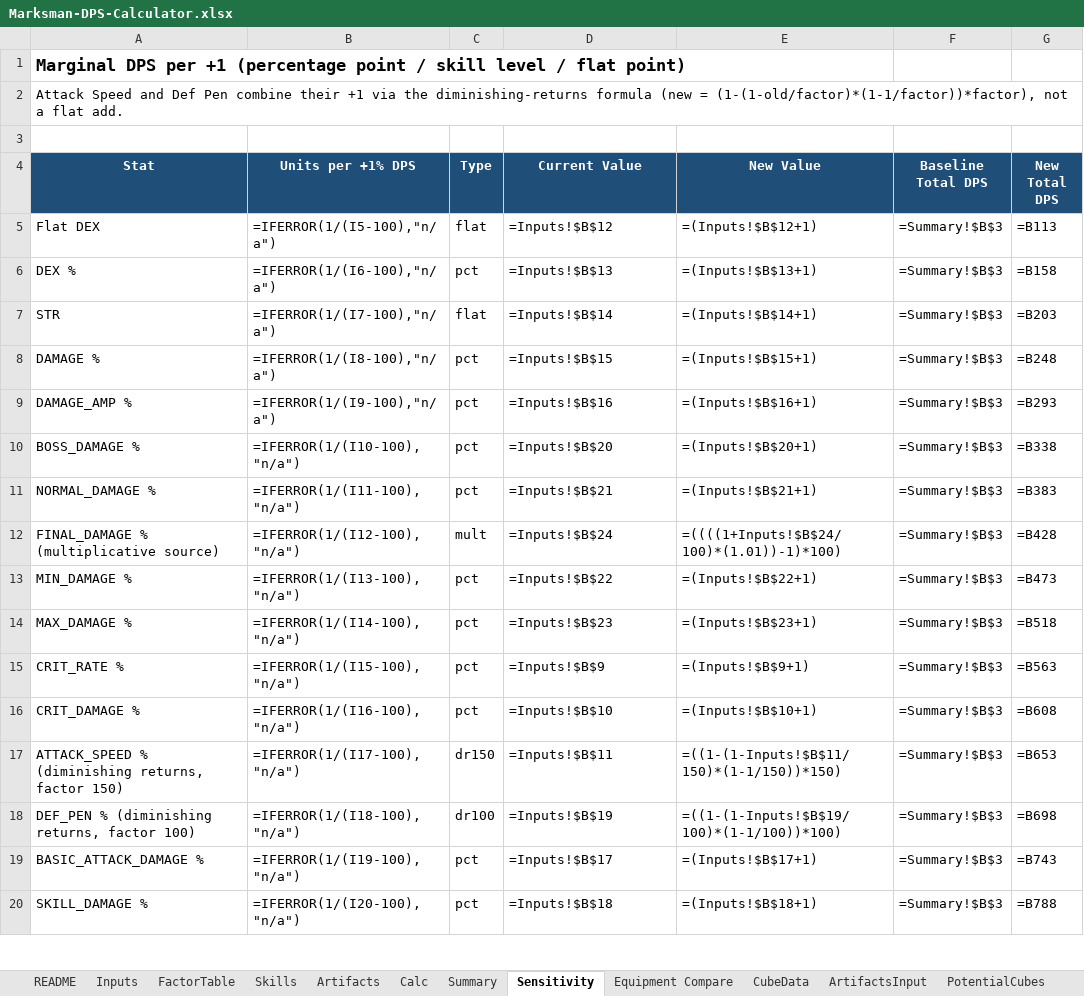
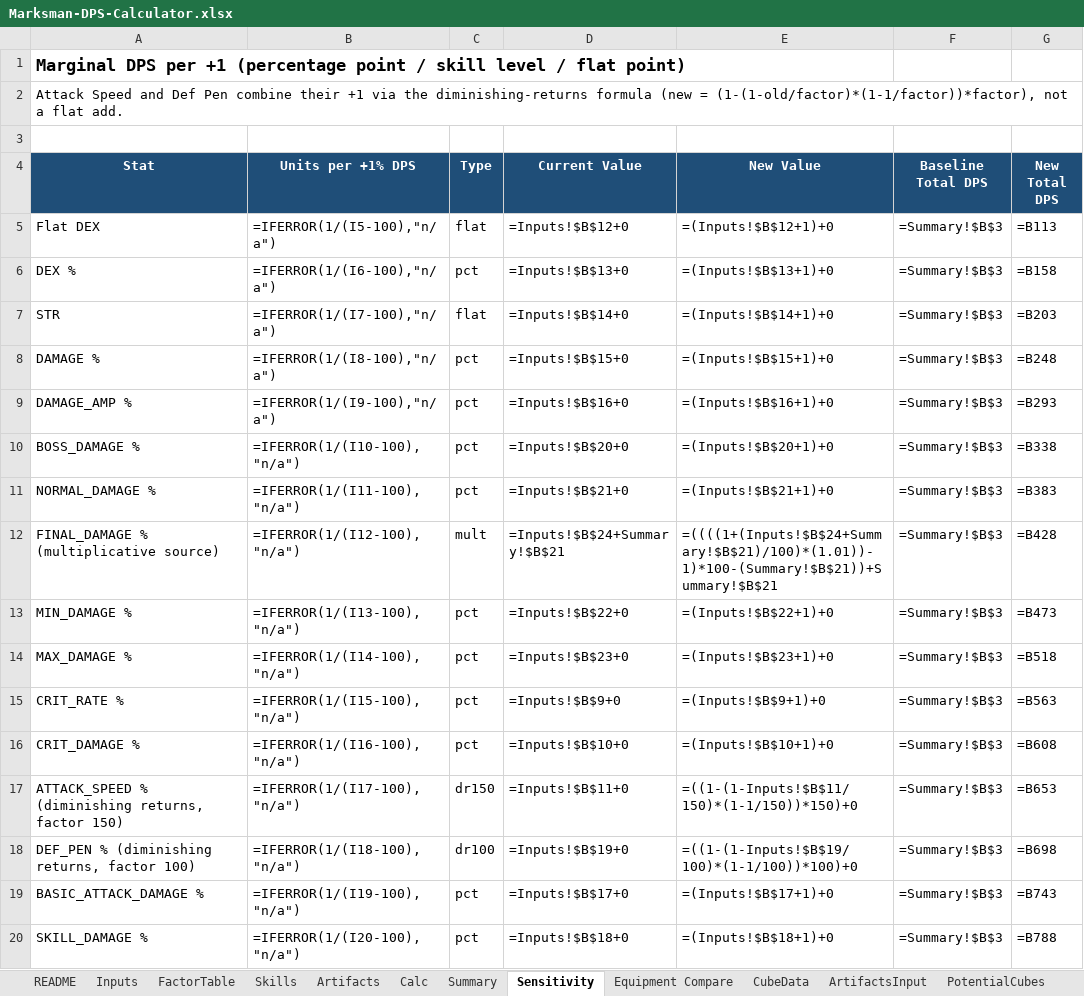
Before and after one commit to yanivgoft/MapleStoryIdleOptimizer, an Excel workbook: Marksman/Marksman-DPS-Calculator.xlsx, sheet Sensitivity, drawn as a sheet; only a part is shown; values as stored, in another font and other column widths than the file's, no borders; formulas without a stored value are shown as written; the diff covers the shown part only; the diff names each change by its address in the sheet, - before the commit and + after, or states it on an @@ line.

```diff
--- a/Marksman/Marksman-DPS-Calculator.xlsx (sheet Sensitivity)
+++ b/Marksman/Marksman-DPS-Calculator.xlsx (sheet Sensitivity)
-D5 (Current Value): =Inputs!$B$12
+D5 (Current Value): =Inputs!$B$12+0
-E5 (New Value): =(Inputs!$B$12+1)
+E5 (New Value): =(Inputs!$B$12+1)+0
-D6 (Current Value): =Inputs!$B$13
+D6 (Current Value): =Inputs!$B$13+0
-E6 (New Value): =(Inputs!$B$13+1)
+E6 (New Value): =(Inputs!$B$13+1)+0
-D7 (Current Value): =Inputs!$B$14
+D7 (Current Value): =Inputs!$B$14+0
-E7 (New Value): =(Inputs!$B$14+1)
+E7 (New Value): =(Inputs!$B$14+1)+0
-D8 (Current Value): =Inputs!$B$15
+D8 (Current Value): =Inputs!$B$15+0
-E8 (New Value): =(Inputs!$B$15+1)
+E8 (New Value): =(Inputs!$B$15+1)+0
-D9 (Current Value): =Inputs!$B$16
+D9 (Current Value): =Inputs!$B$16+0
-E9 (New Value): =(Inputs!$B$16+1)
+E9 (New Value): =(Inputs!$B$16+1)+0
-D10 (Current Value): =Inputs!$B$20
+D10 (Current Value): =Inputs!$B$20+0
-E10 (New Value): =(Inputs!$B$20+1)
+E10 (New Value): =(Inputs!$B$20+1)+0
-D11 (Current Value): =Inputs!$B$21
+D11 (Current Value): =Inputs!$B$21+0
-E11 (New Value): =(Inputs!$B$21+1)
+E11 (New Value): =(Inputs!$B$21+1)+0
-D12 (Current Value): =Inputs!$B$24
+D12 (Current Value): =Inputs!$B$24+Summary!$B$21
-E12 (New Value): =((((1+Inputs!$B$24/100)*(1.01))-1)*100)
+E12 (New Value): =((((1+(Inputs!$B$24+Summary!$B$21)/100)*(1.01))-1)*100-(Summary!$B$21))+Summary!$B$21
-D13 (Current Value): =Inputs!$B$22
+D13 (Current Value): =Inputs!$B$22+0
-E13 (New Value): =(Inputs!$B$22+1)
+E13 (New Value): =(Inputs!$B$22+1)+0
-D14 (Current Value): =Inputs!$B$23
+D14 (Current Value): =Inputs!$B$23+0
-E14 (New Value): =(Inputs!$B$23+1)
+E14 (New Value): =(Inputs!$B$23+1)+0
-D15 (Current Value): =Inputs!$B$9
+D15 (Current Value): =Inputs!$B$9+0
-E15 (New Value): =(Inputs!$B$9+1)
+E15 (New Value): =(Inputs!$B$9+1)+0
-D16 (Current Value): =Inputs!$B$10
+D16 (Current Value): =Inputs!$B$10+0
-E16 (New Value): =(Inputs!$B$10+1)
+E16 (New Value): =(Inputs!$B$10+1)+0
-D17 (Current Value): =Inputs!$B$11
+D17 (Current Value): =Inputs!$B$11+0
-E17 (New Value): =((1-(1-Inputs!$B$11/150)*(1-1/150))*150)
+E17 (New Value): =((1-(1-Inputs!$B$11/150)*(1-1/150))*150)+0
-D18 (Current Value): =Inputs!$B$19
+D18 (Current Value): =Inputs!$B$19+0
-E18 (New Value): =((1-(1-Inputs!$B$19/100)*(1-1/100))*100)
+E18 (New Value): =((1-(1-Inputs!$B$19/100)*(1-1/100))*100)+0
-D19 (Current Value): =Inputs!$B$17
+D19 (Current Value): =Inputs!$B$17+0
-E19 (New Value): =(Inputs!$B$17+1)
+E19 (New Value): =(Inputs!$B$17+1)+0
-D20 (Current Value): =Inputs!$B$18
+D20 (Current Value): =Inputs!$B$18+0
-E20 (New Value): =(Inputs!$B$18+1)
+E20 (New Value): =(Inputs!$B$18+1)+0
```
Also changed, not shown: 27 edited cells elsewhere in this sheet, Bowmaster/Bowmaster-DPS-Calculator.xlsx, Buccaneer/Buccaneer-DPS-Calculator.xlsx, 11 other files.
